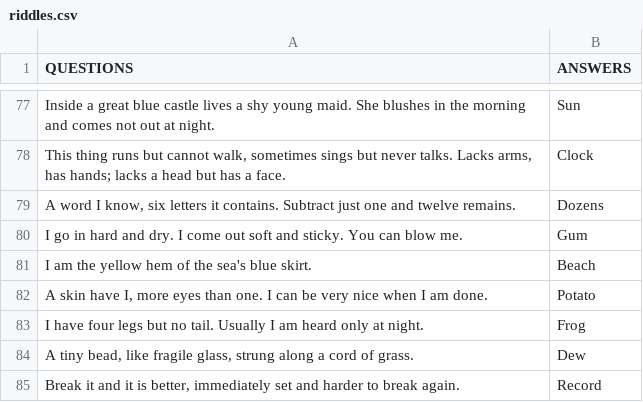
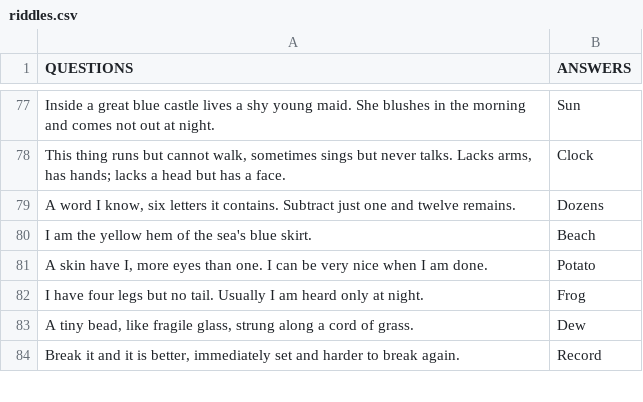
Before and after one commit to crawsome/riddles, a CSV file: riddles.csv, drawn as a sheet; only a part is shown, gaps mark what is left out; the diff names each change by its address in the sheet, - before the commit and + after, or states it on an @@ line.

Commit message:
found a rather lewd one
Removed ""I go in hard and dry. I come out soft and sticky. You can blow me.",Gum"

```diff
--- a/riddles.csv
+++ b/riddles.csv
-row 80: I go in hard and dry. I come out soft and sticky. You can blow me. | Gum
```
